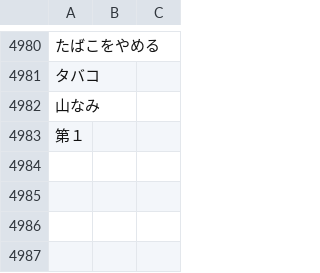
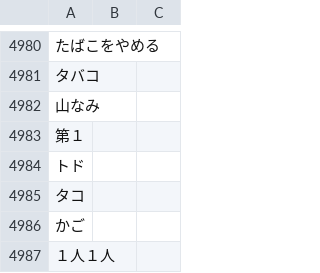
Before and after one commit to attilammagyar/jp-flashcards, a TSV file: skritter/yomikata_blacklist.tsv, drawn as a sheet; only a part is shown, gaps mark what is left out; the diff names each change by its address in the sheet, - before the commit and + after, or states it on an @@ line.

```diff
--- a/skritter/yomikata_blacklist.tsv
+++ b/skritter/yomikata_blacklist.tsv
+row 4984: トド
+row 4985: タコ
+row 4986: かご
+row 4987: １人１人
```
Also changed, not shown: skritter/skritter.my_list.tsv.
